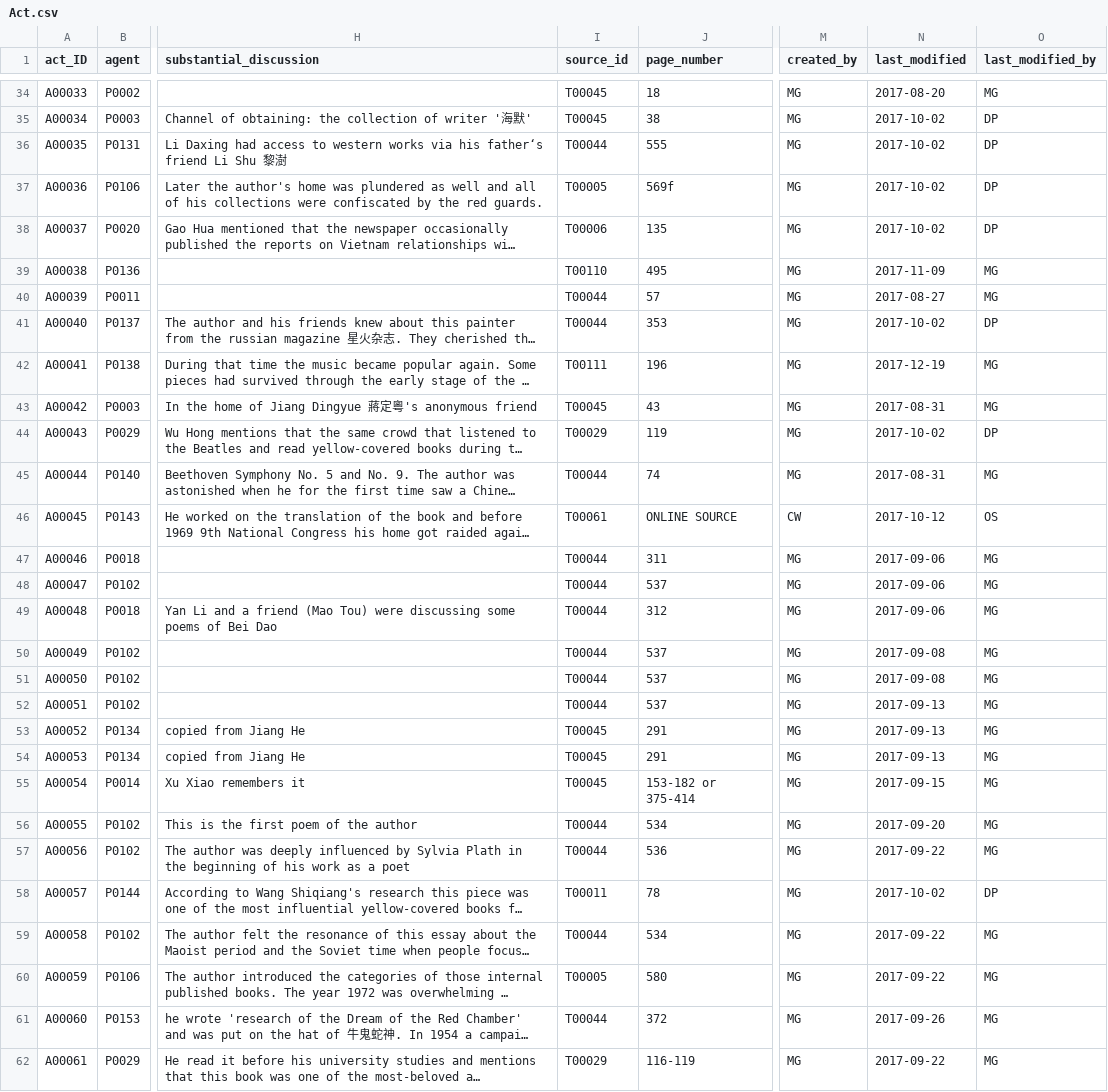
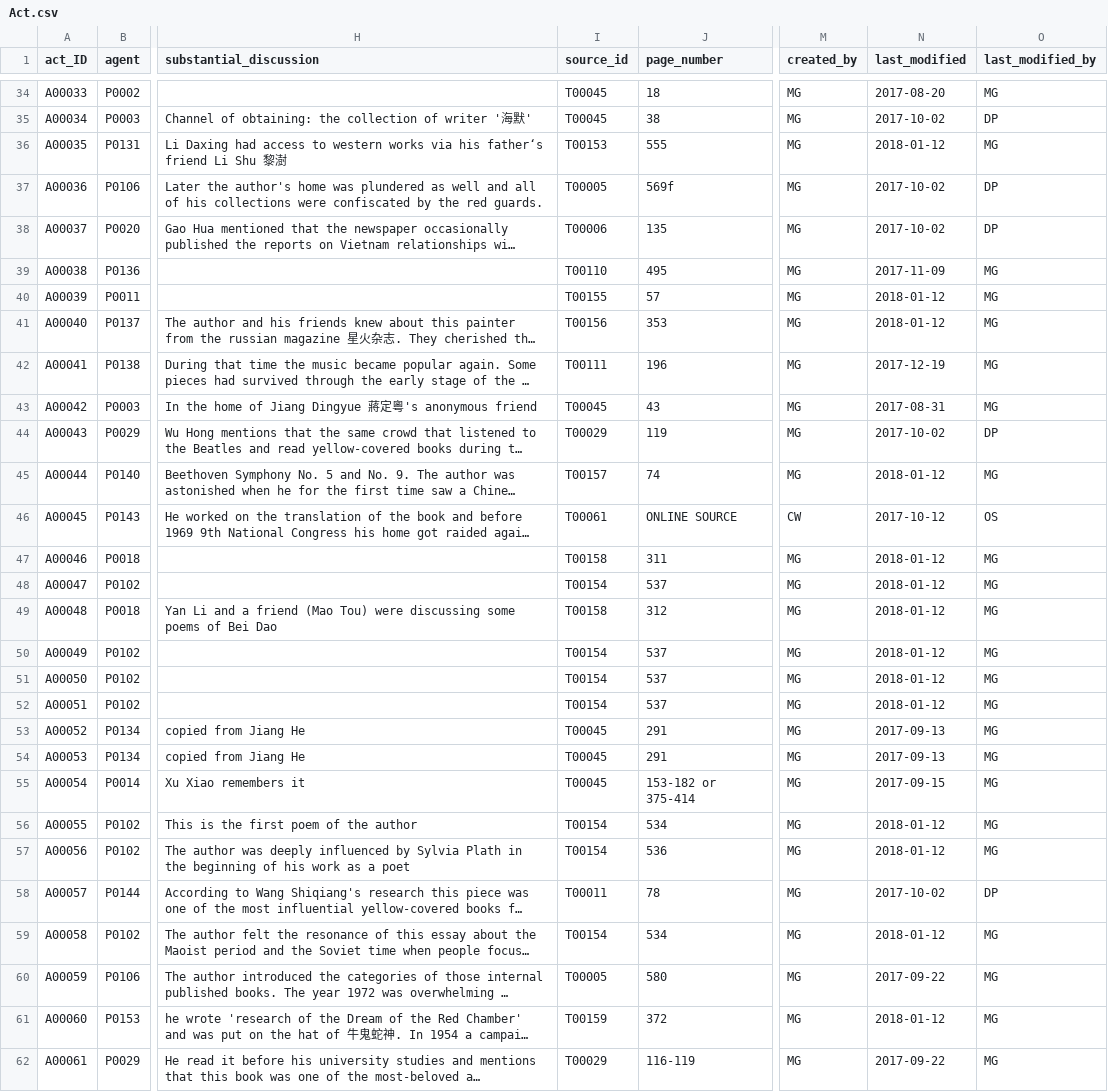
Before and after one commit to readchina/ReadAct, a CSV file: data/Act.csv, drawn as a sheet; only a part is shown, gaps mark what is left out; long unchanged cells end in …; the diff covers the shown part only; the diff names each change by its address in the sheet, - before the commit and + after, or states it on an @@ line.

Commit message:
checked entries linked to #155
added some articles published in Qishi Niandai and changed the source-id in act and person-files accordingly.

checked the text-entries which record articles in Qishi Niandai and added source-id T00044.

close #155

checked P0139 and added T00152
close #156

```diff
--- a/data/Act.csv
+++ b/data/Act.csv
-I36 (source_id): T00044
+I36 (source_id): T00153
-N36 (last_modified): 2017-10-02
+N36 (last_modified): 2018-01-12
-O36 (last_modified_by): DP
+O36 (last_modified_by): MG
-I40 (source_id): T00044
+I40 (source_id): T00155
-N40 (last_modified): 2017-08-27
+N40 (last_modified): 2018-01-12
-I41 (source_id): T00044
+I41 (source_id): T00156
-N41 (last_modified): 2017-10-02
+N41 (last_modified): 2018-01-12
-O41 (last_modified_by): DP
+O41 (last_modified_by): MG
-I45 (source_id): T00044
+I45 (source_id): T00157
-N45 (last_modified): 2017-08-31
+N45 (last_modified): 2018-01-12
-I47 (source_id): T00044
+I47 (source_id): T00158
-N47:N49 (last_modified): 2017-09-06
+N47:N49 (last_modified): 2018-01-12
-I48 (source_id): T00044
+I48 (source_id): T00154
-I49 (source_id): T00044
+I49 (source_id): T00158
-I50:I52 (source_id): T00044
+I50:I52 (source_id): T00154
-N50:N51 (last_modified): 2017-09-08
+N50:N51 (last_modified): 2018-01-12
-N52 (last_modified): 2017-09-13
+N52 (last_modified): 2018-01-12
-I56:I57 (source_id): T00044
+I56:I57 (source_id): T00154
-N56 (last_modified): 2017-09-20
+N56 (last_modified): 2018-01-12
-N57 (last_modified): 2017-09-22
+N57 (last_modified): 2018-01-12
-I59 (source_id): T00044
+I59 (source_id): T00154
-N59 (last_modified): 2017-09-22
+N59 (last_modified): 2018-01-12
-I61 (source_id): T00044
+I61 (source_id): T00159
-N61 (last_modified): 2017-09-26
+N61 (last_modified): 2018-01-12
```
Also changed, not shown: 10 edited cells elsewhere in this file, data/Person.csv, data/Text.csv.
